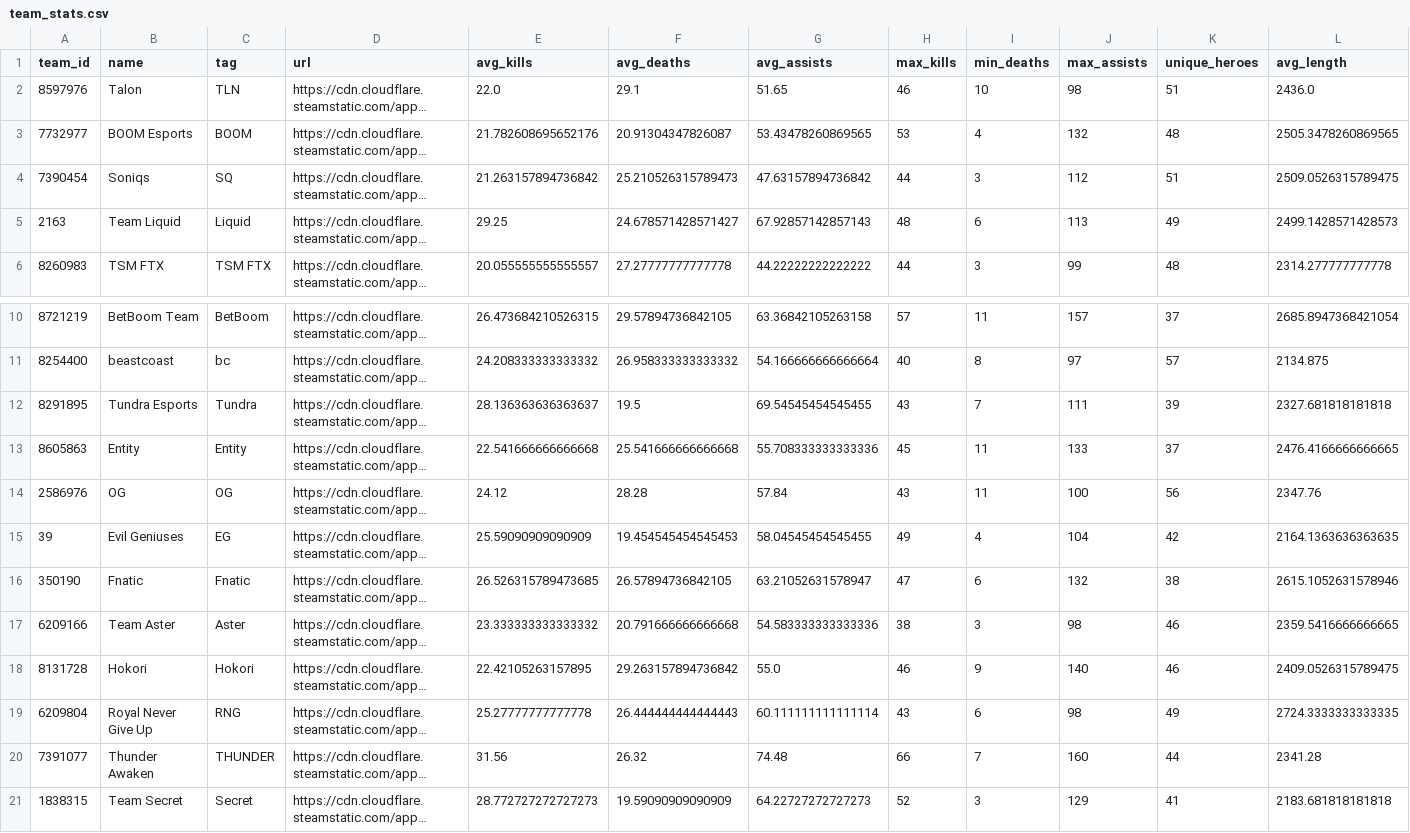
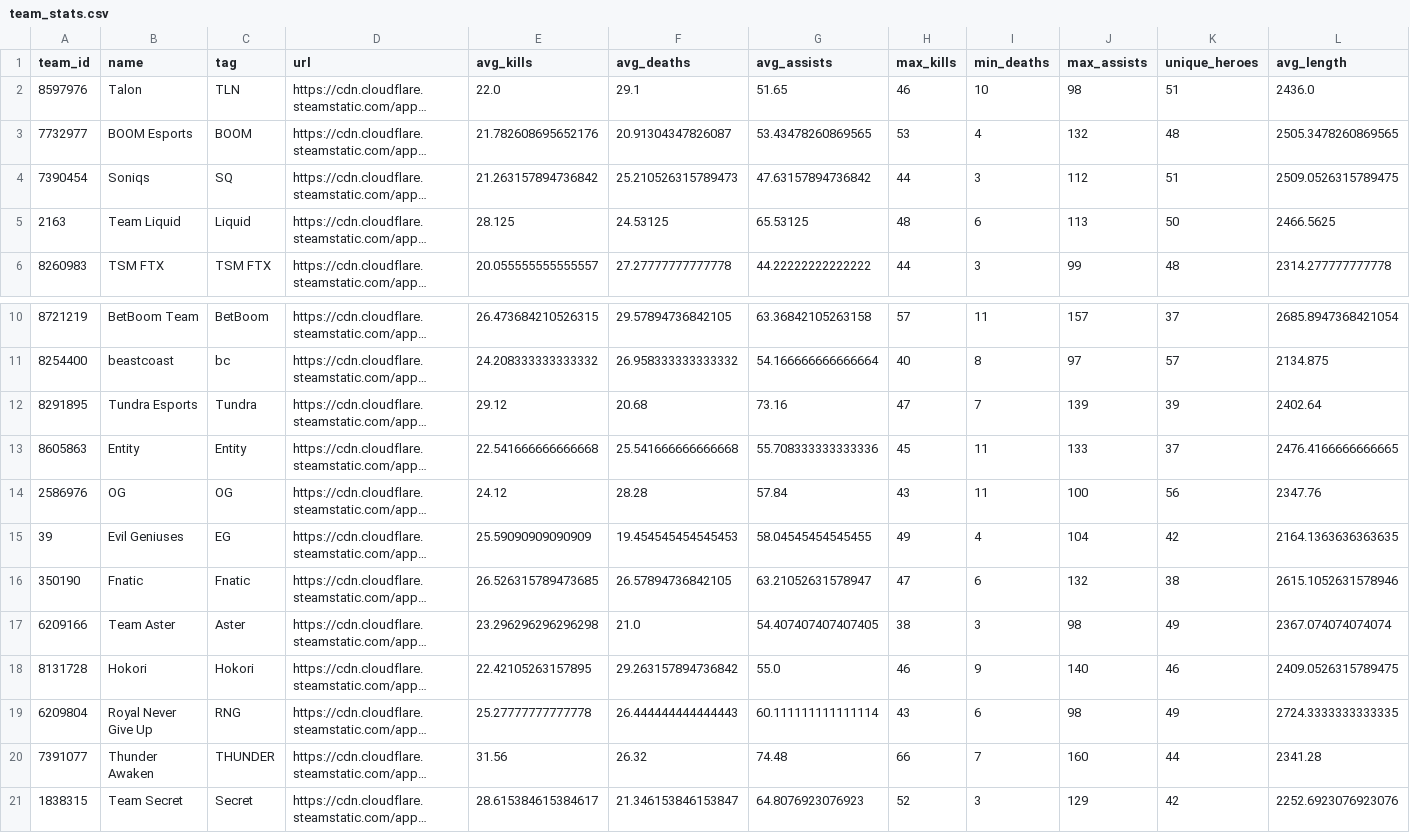
Before and after one commit to jerardalcao/ti11-predictions-tracker, a CSV file: stats/team_stats.csv, drawn as a sheet; only a part is shown, gaps mark what is left out; long unchanged cells end in …; the diff names each change by its address in the sheet, - before the commit and + after, or states it on an @@ line.

```diff
--- a/stats/team_stats.csv
+++ b/stats/team_stats.csv
-E5 (avg_kills): 29.25
+E5 (avg_kills): 28.125
-F5 (avg_deaths): 24.678571428571427
+F5 (avg_deaths): 24.53125
-G5 (avg_assists): 67.92857142857143
+G5 (avg_assists): 65.53125
-K5 (unique_heroes): 49
+K5 (unique_heroes): 50
-L5 (avg_length): 2499.1428571428573
+L5 (avg_length): 2466.5625
-E12 (avg_kills): 28.136363636363637
+E12 (avg_kills): 29.12
-F12 (avg_deaths): 19.5
+F12 (avg_deaths): 20.68
-G12 (avg_assists): 69.54545454545455
+G12 (avg_assists): 73.16
-H12 (max_kills): 43
+H12 (max_kills): 47
-J12 (max_assists): 111
+J12 (max_assists): 139
-L12 (avg_length): 2327.681818181818
+L12 (avg_length): 2402.64
-E17 (avg_kills): 23.333333333333332
+E17 (avg_kills): 23.296296296296298
-F17 (avg_deaths): 20.791666666666668
+F17 (avg_deaths): 21.0
-G17 (avg_assists): 54.583333333333336
+G17 (avg_assists): 54.407407407407405
-K17 (unique_heroes): 46
+K17 (unique_heroes): 49
-L17 (avg_length): 2359.5416666666665
+L17 (avg_length): 2367.074074074074
-E21 (avg_kills): 28.772727272727273
+E21 (avg_kills): 28.615384615384617
-F21 (avg_deaths): 19.59090909090909
+F21 (avg_deaths): 21.346153846153847
-G21 (avg_assists): 64.22727272727273
+G21 (avg_assists): 64.8076923076923
-K21 (unique_heroes): 41
+K21 (unique_heroes): 42
-L21 (avg_length): 2183.681818181818
+L21 (avg_length): 2252.6923076923076
```
Also changed, not shown: stats/game_head_stats.csv, stats/game_player_stats.csv, 17 other files.
